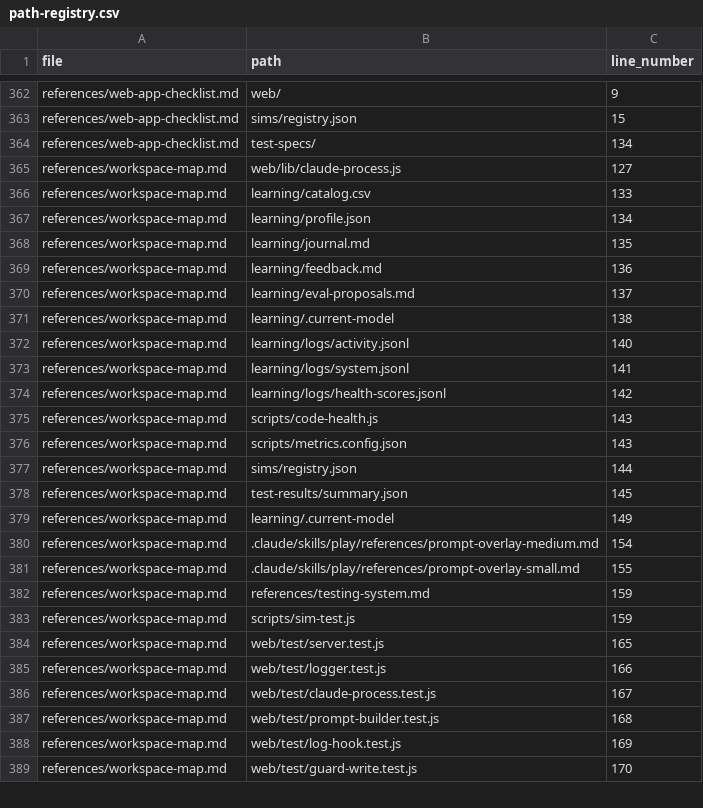
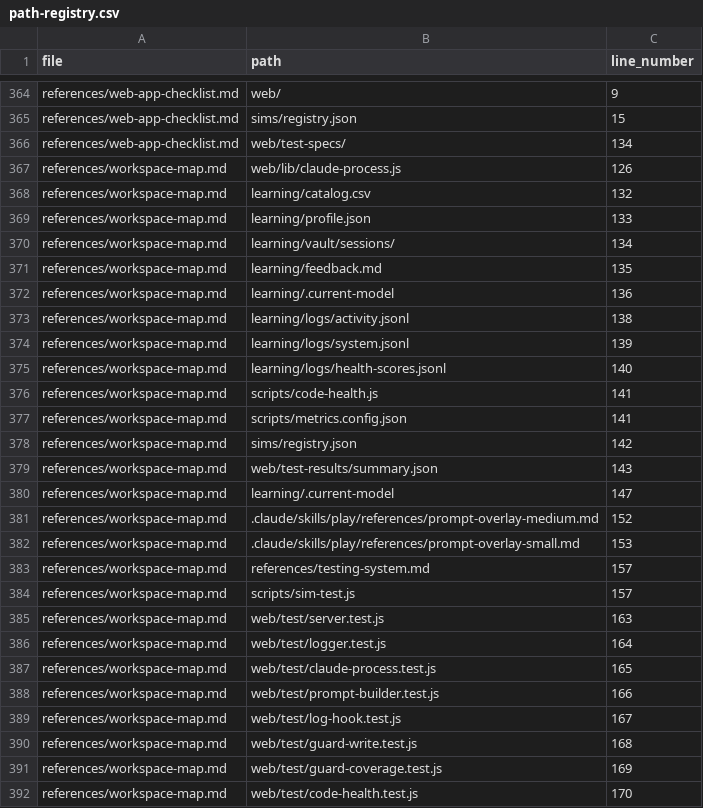
Before and after one commit to drashtishah/aws-simulator, a CSV file: references/path-registry.csv, drawn as a sheet; only a part is shown, gaps mark what is left out; the diff covers the shown part only.

```diff
--- a/references/path-registry.csv
+++ b/references/path-registry.csv
@@ -363,27 +365,28 @@ references/web-app-checklist.md,web/,9
 references/web-app-checklist.md,sims/registry.json,15
-references/web-app-checklist.md,test-specs/,134
-references/workspace-map.md,web/lib/claude-process.js,127
-references/workspace-map.md,learning/catalog.csv,133
-references/workspace-map.md,learning/profile.json,134
-references/workspace-map.md,learning/journal.md,135
-references/workspace-map.md,learning/feedback.md,136
-references/workspace-map.md,learning/eval-proposals.md,137
-references/workspace-map.md,learning/.current-model,138
-references/workspace-map.md,learning/logs/activity.jsonl,140
-references/workspace-map.md,learning/logs/system.jsonl,141
-references/workspace-map.md,learning/logs/health-scores.jsonl,142
-references/workspace-map.md,scripts/code-health.js,143
-references/workspace-map.md,scripts/metrics.config.json,143
-references/workspace-map.md,sims/registry.json,144
-references/workspace-map.md,test-results/summary.json,145
-references/workspace-map.md,learning/.current-model,149
-references/workspace-map.md,.claude/skills/play/references/prompt-overlay-medium.md,154
-references/workspace-map.md,.claude/skills/play/references/prompt-overlay-small.md,155
-references/workspace-map.md,references/testing-system.md,159
-references/workspace-map.md,scripts/sim-test.js,159
-references/workspace-map.md,web/test/server.test.js,165
-references/workspace-map.md,web/test/logger.test.js,166
-references/workspace-map.md,web/test/claude-process.test.js,167
-references/workspace-map.md,web/test/prompt-builder.test.js,168
-references/workspace-map.md,web/test/log-hook.test.js,169
-references/workspace-map.md,web/test/guard-write.test.js,170
+references/web-app-checklist.md,web/test-specs/,134
+references/workspace-map.md,web/lib/claude-process.js,126
+references/workspace-map.md,learning/catalog.csv,132
+references/workspace-map.md,learning/profile.json,133
+references/workspace-map.md,learning/vault/sessions/,134
+references/workspace-map.md,learning/feedback.md,135
+references/workspace-map.md,learning/.current-model,136
+references/workspace-map.md,learning/logs/activity.jsonl,138
+references/workspace-map.md,learning/logs/system.jsonl,139
+references/workspace-map.md,learning/logs/health-scores.jsonl,140
+references/workspace-map.md,scripts/code-health.js,141
+references/workspace-map.md,scripts/metrics.config.json,141
+references/workspace-map.md,sims/registry.json,142
+references/workspace-map.md,web/test-results/summary.json,143
+references/workspace-map.md,learning/.current-model,147
+references/workspace-map.md,.claude/skills/play/references/prompt-overlay-medium.md,152
+references/workspace-map.md,.claude/skills/play/references/prompt-overlay-small.md,153
+references/workspace-map.md,references/testing-system.md,157
+references/workspace-map.md,scripts/sim-test.js,157
+references/workspace-map.md,web/test/server.test.js,163
+references/workspace-map.md,web/test/logger.test.js,164
+references/workspace-map.md,web/test/claude-process.test.js,165
+references/workspace-map.md,web/test/prompt-builder.test.js,166
+references/workspace-map.md,web/test/log-hook.test.js,167
+references/workspace-map.md,web/test/guard-write.test.js,168
+references/workspace-map.md,web/test/guard-coverage.test.js,169
+references/workspace-map.md,web/test/code-health.test.js,170
```
Also changed, not shown: 8 added rows, 9 removed rows and 76 edited cells elsewhere in this file, 45 other files.
